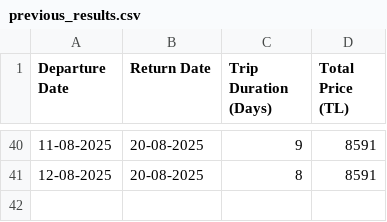
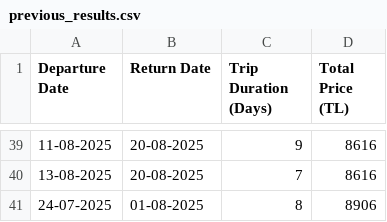
Before and after one commit to asrinsevim/PegasusFlightTracker, a CSV file: previous_results.csv, drawn as a sheet; only a part is shown, gaps mark what is left out; the diff covers the shown part only.

```diff
--- a/previous_results.csv
+++ b/previous_results.csv
@@ -40,2 +39,3 @@ Departure Date,Return Date,Trip Duration (Days),Total Price (TL)
-11-08-2025,20-08-2025,9,8591
-12-08-2025,20-08-2025,8,8591
+11-08-2025,20-08-2025,9,8616
+13-08-2025,20-08-2025,7,8616
+24-07-2025,01-08-2025,8,8906
```
Also changed, not shown: 16 added rows, 17 removed rows and 39 edited cells elsewhere in this file.
